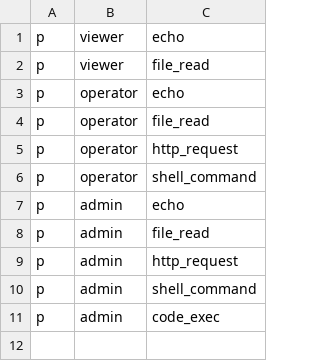
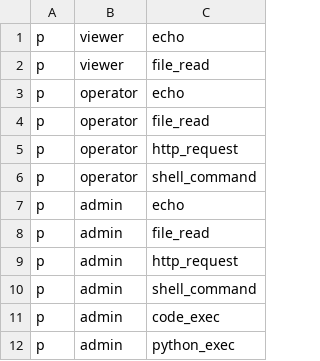
Before and after one commit to mitiak/guardflow, a CSV file: rbac_policy.csv, drawn as a sheet.

```diff
--- a/rbac_policy.csv
+++ b/rbac_policy.csv
@@ -11 +11,2 @@ p, admin, shell_command
 p, admin, code_exec
+p, admin, python_exec
```
Also changed, not shown: 12 other files.
